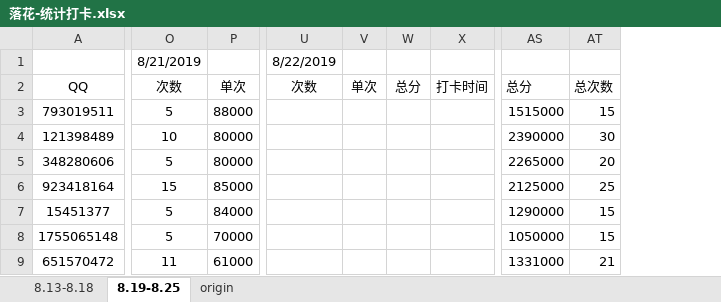
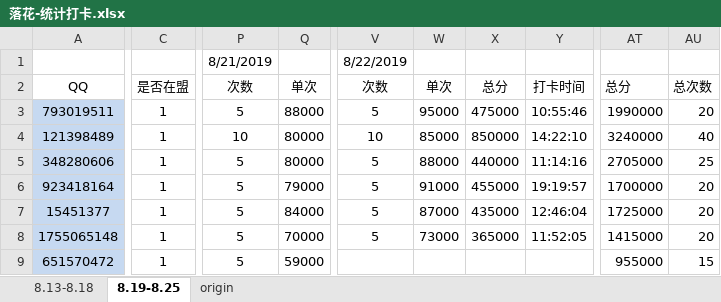
Before and after one commit to julystone/Tools_for_group, an Excel workbook: 落花-统计打卡.xlsx, sheet 8.19-8.25, drawn as a sheet; only a part is shown, gaps mark what is left out; values as stored, in another font and other column widths than the file's, no borders; removed rows and columns are numbered as before the commit, all else as after; the diff covers the shown part only; the diff names each change by its address in the sheet, - before the commit and + after, or states it on an @@ line.

```diff
--- a/落花-统计打卡.xlsx (sheet 8.19-8.25)
+++ b/落花-统计打卡.xlsx (sheet 8.19-8.25)
+column C, rows 2-9: 是否在盟 | 1 | 1 | 1 | 1 | 1 | 1 | 1
-column U, rows 1-2: 8/22/2019 | 次数
-column V, row 2: 单次
-column W, row 2: 总分
-column X, row 2: 打卡时间
+column V, rows 1-8: 8/22/2019 | 次数 | 5 | 10 | 5 | 5 | 5 | 5
+column W, rows 2-8: 单次 | 95000 | 85000 | 88000 | 91000 | 87000 | 73000
+column X, rows 2-8: 总分 | 475000 | 850000 | 440000 | 455000 | 435000 | 365000
+column Y, rows 2-8: 打卡时间 | 10:55:46 | 14:22:10 | 11:14:16 | 19:19:57 | 12:46:04 | 11:52:05
-A3:A9 fill: none
+A3:A9 fill: #C6D9F1
-AT3: 1515000
+AT3: 1990000
-AU3: 15
+AU3: 20
-AT4: 2390000
+AT4: 3240000
-AU4: 30
+AU4: 40
-AT5: 2265000
+AT5: 2705000
-AU5: 20
+AU5: 25
-P6: 15
+P6: 5
-Q6: 85000
+Q6: 79000
-AT6: 2125000
+AT6: 1700000
-AU6: 25
+AU6: 20
-AT7: 1290000
+AT7: 1725000
-AU7:AU8: 15
+AU7:AU8: 20
-AT8: 1050000
+AT8: 1415000
-P9: 11
+P9: 5
-Q9: 61000
+Q9: 59000
-AT9: 1331000
+AT9: 955000
-AU9: 21
+AU9: 15
```
Also changed, not shown: 5 added rows, 9 removed rows, 131 edited cells and cell formats elsewhere in this sheet, formulas that keep their value, 落花-统计打卡_bak.xlsx, 2 other files.
